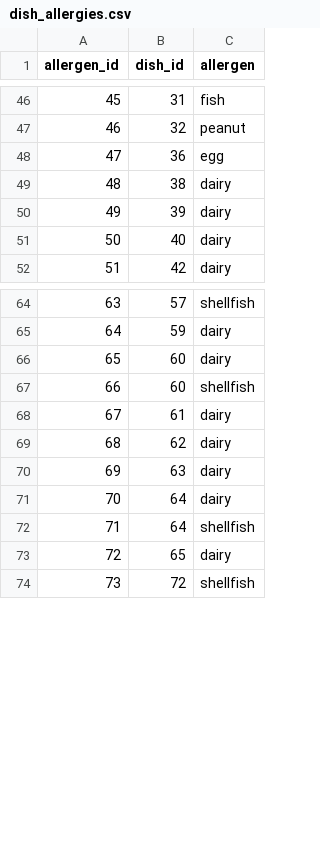
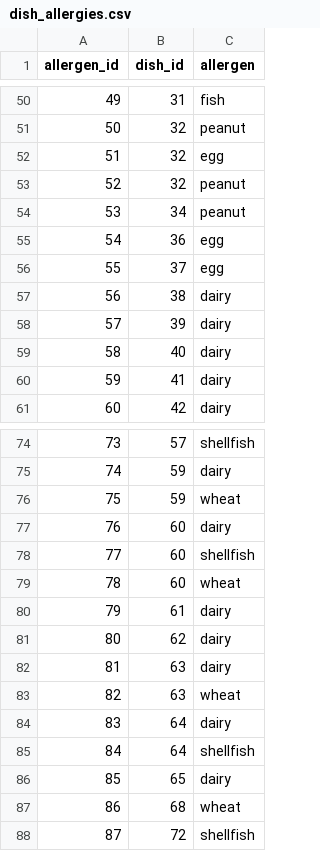
Before and after one commit to TheGrizF/s25-Iron, a CSV file: database/databaseTestData/dish_allergies.csv, drawn as a sheet; only a part is shown, gaps mark what is left out; the diff covers the shown part only; the diff names each change by its address in the sheet, - before the commit and + after, or states it on an @@ line.

```diff
--- a/database/databaseTestData/dish_allergies.csv
+++ b/database/databaseTestData/dish_allergies.csv
@@ column A (allergen_id) renumbered between rows 8 and 105 @@
+row 52: 51 | 32 | egg
+row 53: 52 | 32 | peanut
+row 54: 53 | 34 | peanut
+row 56: 55 | 37 | egg
+row 60: 59 | 41 | dairy
+row 76: 75 | 59 | wheat
+row 79: 78 | 60 | wheat
+row 83: 82 | 63 | wheat
+row 87: 86 | 68 | wheat
```
Also changed, not shown: 13 added rows elsewhere in this file, database/databaseTestData/dish_restrictions.csv, 1 other file.
